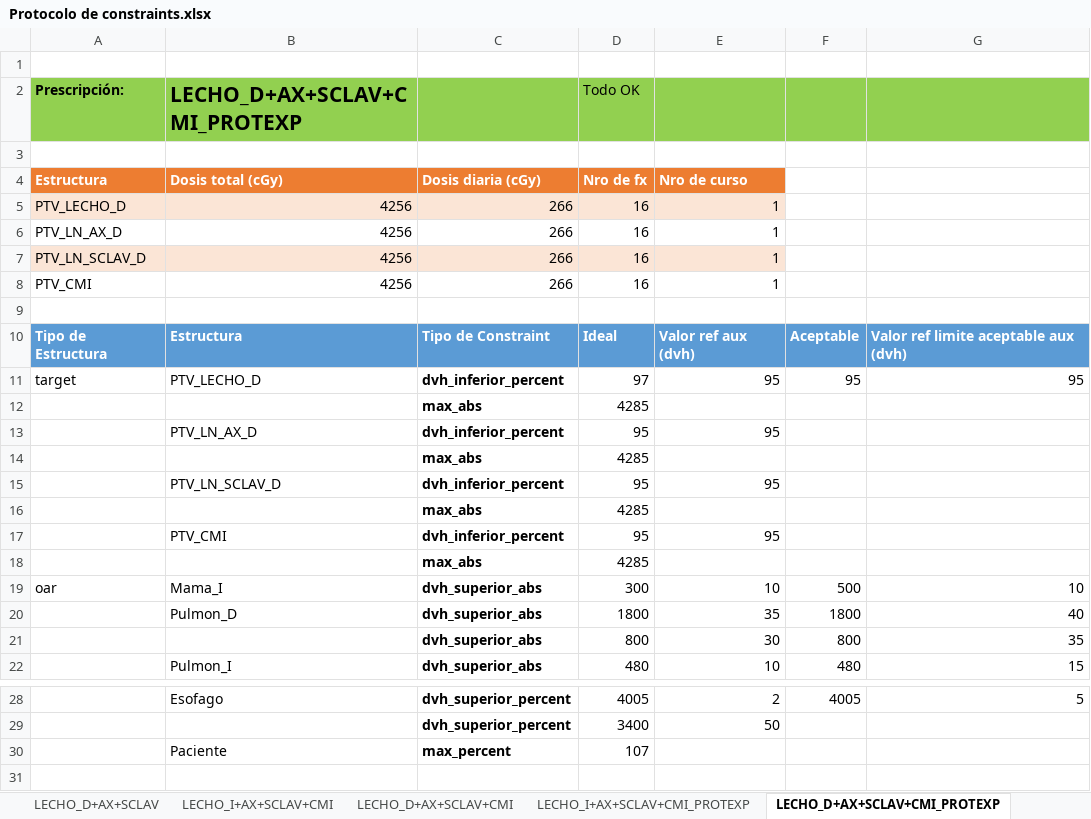
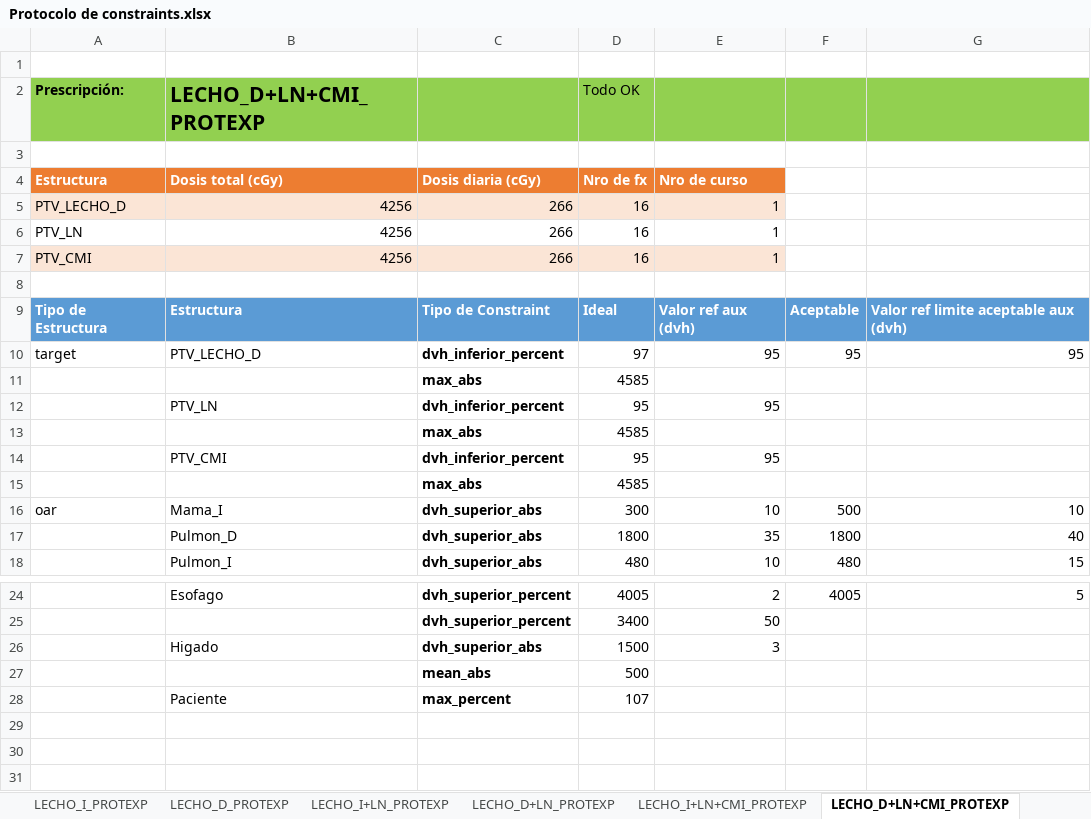
Before and after one commit to roymlapera/PreScript, an Excel workbook: protocols/Protocolo de constraints.xlsx, sheet LECHO_D+LN+CMI_PROTEXP, drawn as a sheet; only a part is shown, gaps mark what is left out; values as stored, in another font and other column widths than the file's, no borders; removed rows and columns are numbered as before the commit, all else as after; the diff names each change by its address in the sheet, - before the commit and + after, or states it on an @@ line.

```diff
--- a/protocols/Protocolo de constraints.xlsx (sheet LECHO_D+LN+CMI_PROTEXP)
+++ b/protocols/Protocolo de constraints.xlsx (sheet LECHO_D+LN+CMI_PROTEXP)
-sheet tab: LECHO_I+AX+SCLAV+CMI_PROTEXP
+sheet tab: LECHO_I+LN+CMI_PROTEXP
-sheet tab: LECHO_D+AX+SCLAV+CMI_PROTEXP
+sheet tab: LECHO_D+LN+CMI_PROTEXP
+sheet tab: LECHO_I+LN_PROTEXP
+sheet tab: LECHO_D+LN_PROTEXP
-B2: LECHO_D+AX+SCLAV+CMI_PROTEXP
+B2: LECHO_D+LN+CMI_PROTEXP
-A6 (Prescripción:): PTV_LN_AX_D
+A6 (Prescripción:): PTV_LN
-row 7: PTV_LN_SCLAV_D | 4256 | 266 | 16 | 1
-A7:E7 fill: none
+A7:E7 fill: #FBE5D6
-D11 (Todo OK): 4285
+D11 (Todo OK): 4585
-B12 (LECHO_D+LN+CMI_PROTEXP): PTV_LN_AX_D
+B12 (LECHO_D+LN+CMI_PROTEXP): PTV_LN
-D13 (Todo OK): 4285
+D13 (Todo OK): 4585
-row 15:  | PTV_LN_SCLAV_D | dvh_inferior_percent | 95 | 95
-row 16:  |  | max_abs | 4285
-D15 (Todo OK): 4285
+D15 (Todo OK): 4585
-row 21:  |  | dvh_superior_abs | 800 | 30 | 800 | 35
+row 26:  | Higado | dvh_superior_abs | 1500 | 3
+row 27:  |  | mean_abs | 500
+row 29: (empty)
+row 30: (empty)
```
Also changed, not shown: sheet VMD+LN+BOOST INT, sheet VMI+LN+BOOST INT, sheet VMD+LN, sheet VMI+LN, sheet VMD+LN+CMI+BOOST INT, sheet LECHO_D+LN+CMI, 15 more sheets, other sheet tabs, 2 other files.
